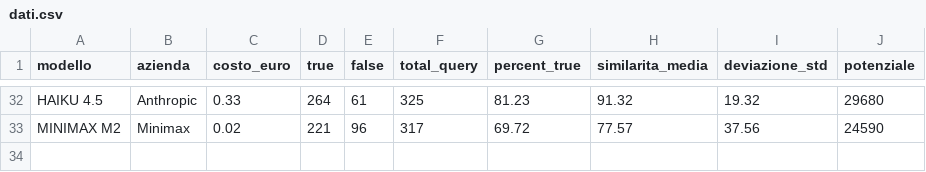
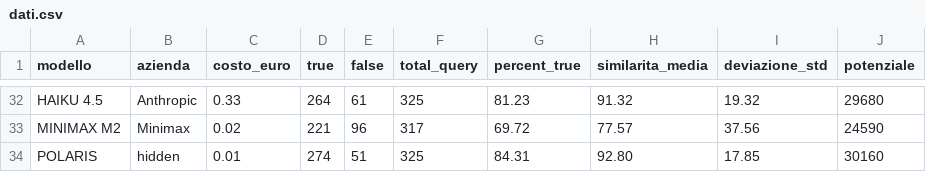
Before and after one commit to Search-Foundry/dashboard-llm, a CSV file: dati.csv, drawn as a sheet; only a part is shown, gaps mark what is left out.

Commit message:
aggiunto polaris alpha (hidden model)

```diff
--- a/dati.csv
+++ b/dati.csv
@@ -33 +33,2 @@ HAIKU 4.5, Anthropic, 0.33, 264,61,325,81.23,91.32,19.32,29680
 MINIMAX M2, Minimax, 0.02, 221,96, 317, 69.72, 77.57, 37.56,24590
+POLARIS, hidden, 0.01, 274,51,325,84.31,92.80,17.85,30160
```
